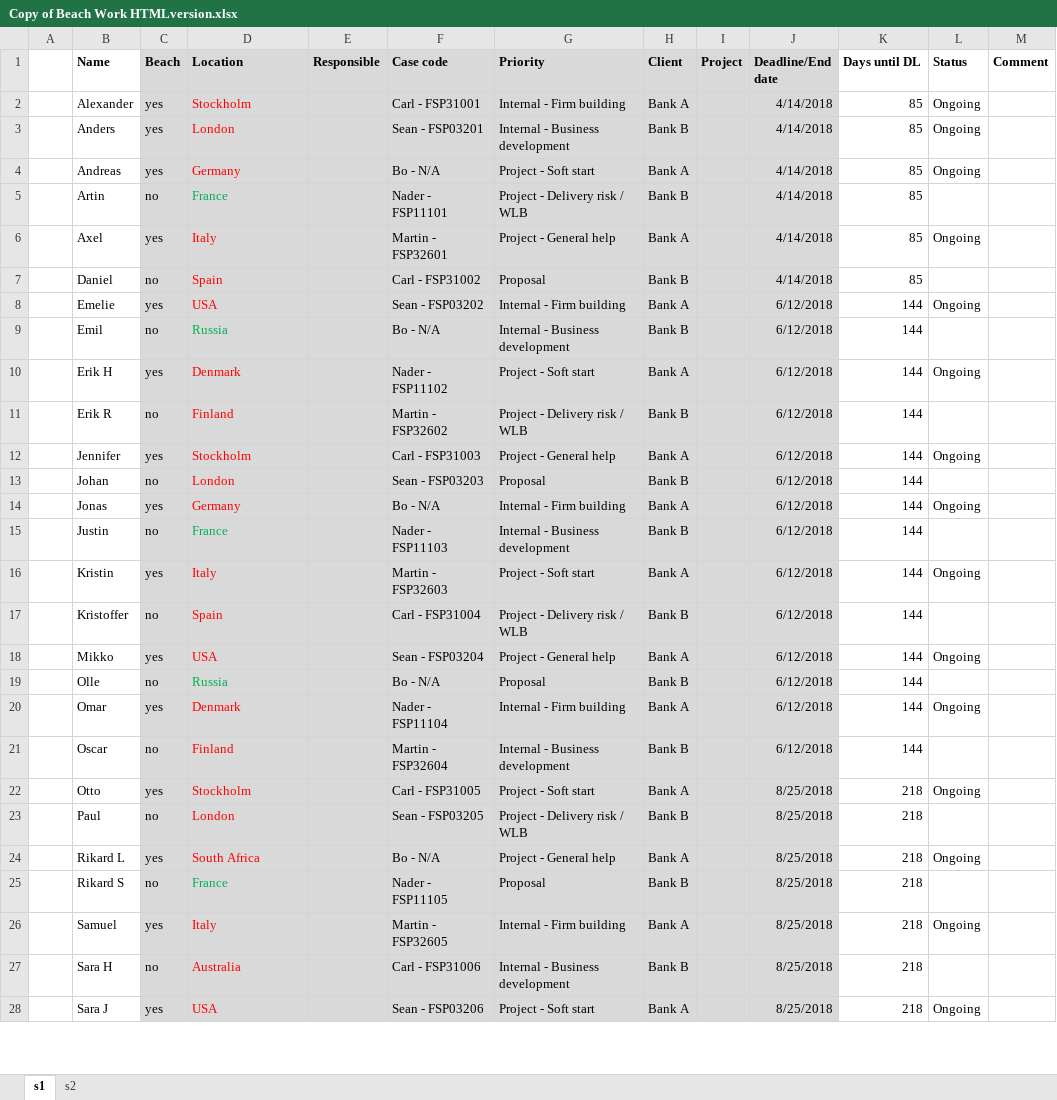
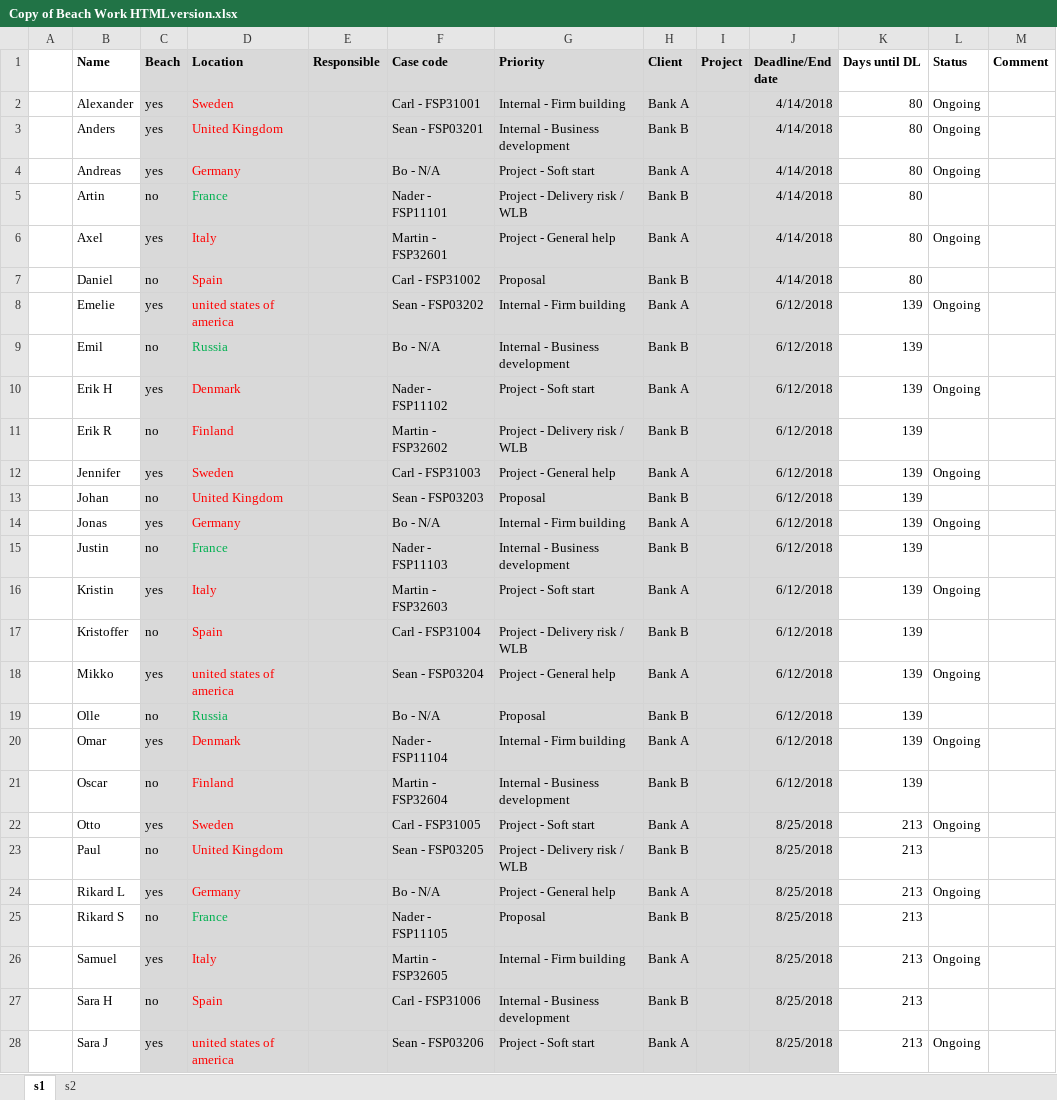
Before and after one commit to omarHazim/DB, an Excel workbook: Copy of Beach Work HTMLversion.xlsx, sheet s1, drawn as a sheet; only a part is shown; values as stored, in another font and other column widths than the file's, no borders; the diff covers the shown part only; the diff names each change by its address in the sheet, - before the commit and + after, or states it on an @@ line.

Commit message:
edit the dataset 1

```diff
--- a/Copy of Beach Work HTMLversion.xlsx (sheet s1)
+++ b/Copy of Beach Work HTMLversion.xlsx (sheet s1)
-D2 (Location): Stockholm
+D2 (Location): Sweden
-K2:K7 (Days until DL): 85
+K2:K7 (Days until DL): 80
-D3 (Location): London
+D3 (Location): United Kingdom
-D8 (Location): USA
+D8 (Location): united states of america
-K8:K21 (Days until DL): 144
+K8:K21 (Days until DL): 139
-D12 (Location): Stockholm
+D12 (Location): Sweden
-D13 (Location): London
+D13 (Location): United Kingdom
-D18 (Location): USA
+D18 (Location): united states of america
-D22 (Location): Stockholm
+D22 (Location): Sweden
-K22:K28 (Days until DL): 218
+K22:K28 (Days until DL): 213
-D23 (Location): London
+D23 (Location): United Kingdom
-D24 (Location): South Africa
+D24 (Location): Germany
-D27 (Location): Australia
+D27 (Location): Spain
-D28 (Location): USA
+D28 (Location): united states of america
```
Also changed, not shown: 2 edited cells elsewhere in this sheet.
